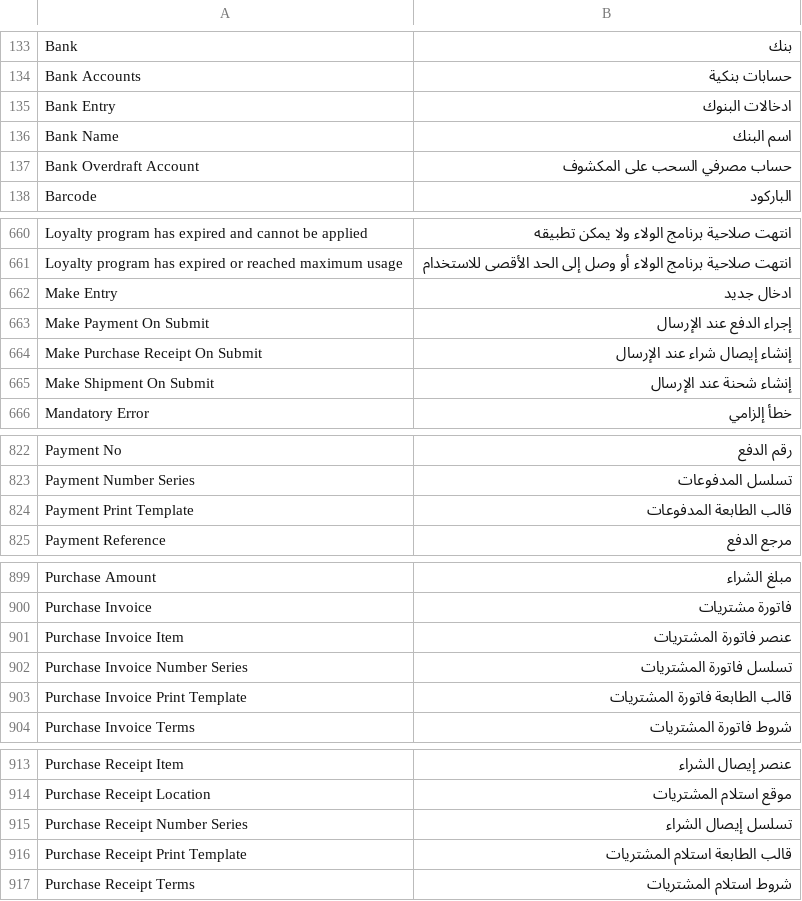
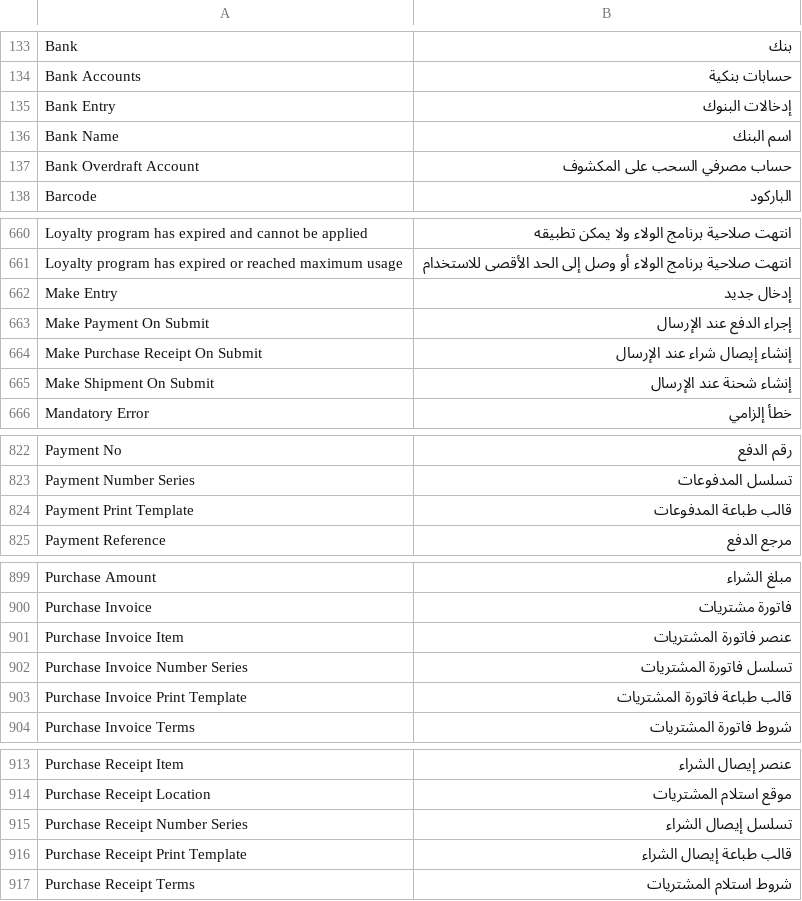
Before and after one commit to essa01442/DuhGoods-Finance-Ledger, a CSV file: translations/ar.csv, drawn as a sheet; only a part is shown, gaps mark what is left out; the diff covers the shown part only.

```diff
--- a/translations/ar.csv
+++ b/translations/ar.csv
@@ -135 +135 @@ Bank Accounts,حسابات بنكية,
-Bank Entry,ادخالات البنوك,
+"Bank Entry","إدخالات البنوك",
@@ -662 +662 @@ Loyalty program has expired or reached maximum usage,انتهت صلاحية ب
-Make Entry,ادخال جديد,
+"Make Entry","إدخال جديد",
@@ -824 +824 @@ Payment Number Series,تسلسل المدفوعات,
-Payment Print Template,قالب الطابعة المدفوعات,
+"Payment Print Template","قالب طباعة المدفوعات",
@@ -903 +903 @@ Purchase Invoice Number Series,تسلسل فاتورة المشتريات,
-Purchase Invoice Print Template,قالب الطابعة فاتورة المشتريات,
+"Purchase Invoice Print Template","قالب طباعة فاتورة المشتريات",
@@ -916 +916 @@ Purchase Receipt Number Series,تسلسل إيصال الشراء,
-Purchase Receipt Print Template,قالب الطابعة استلام المشتريات,
+"Purchase Receipt Print Template","قالب طباعة إيصال الشراء",
```
Also changed, not shown: 2 edited cells elsewhere in this file, 2 other files.
